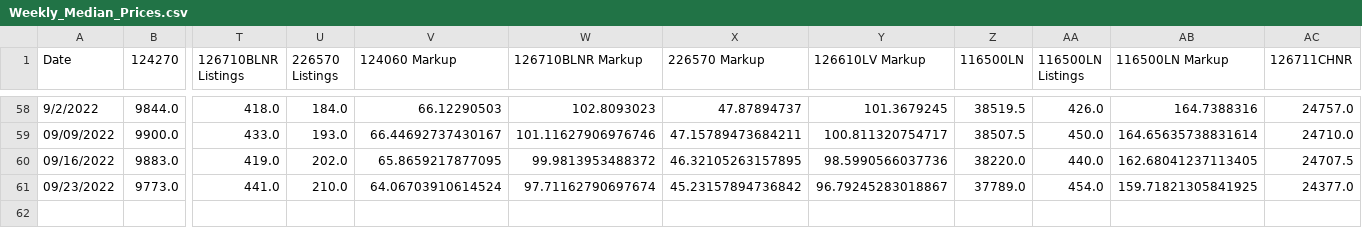
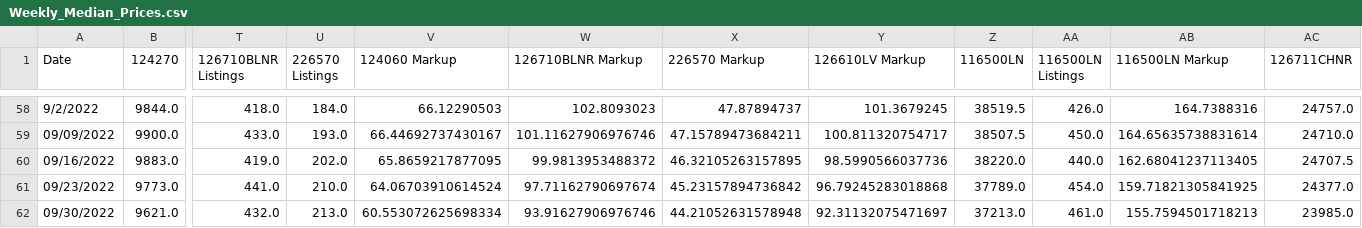
Before and after one commit to bobbypine/Rolex, a CSV file: Prices/Weekly_Median_Prices.csv, drawn as a sheet; only a part is shown, gaps mark what is left out; rows hold the shown columns only; the diff names each change by its address in the sheet, - before the commit and + after, or states it on an @@ line.

Commit message:
Pricing Updates

```diff
--- a/Prices/Weekly_Median_Prices.csv
+++ b/Prices/Weekly_Median_Prices.csv
-Y61 (126610LV Markup): 96.79245283018867
+Y61 (126610LV Markup): 96.79245283018868
+row 62: 09/30/2022 | 9621.0 | 432.0 | 213.0 | 60.553072625698334 | 93.91627906976746 | 44.21052631578948 | 92.31132075471697 | 37213.0 | 461.0 | 155.7594501718213 | 23985.0
```
